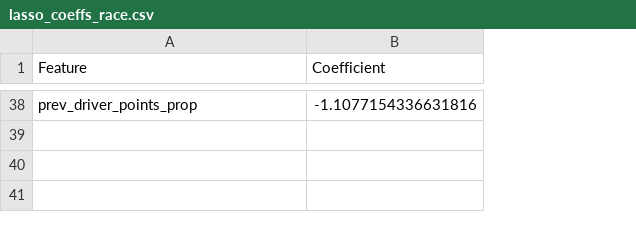
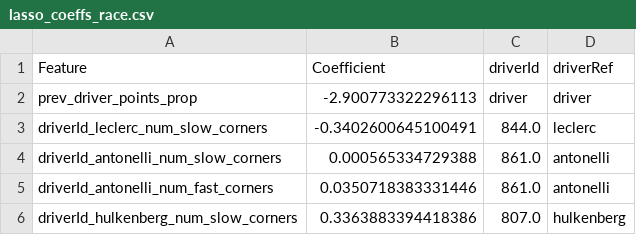
Before and after one commit to Yoshi234/f1-fanatasy-analysis, a CSV file: results/hungary/lasso_coeffs_race.csv, drawn as a sheet; only a part is shown, gaps mark what is left out; addresses are those after the commit; the diff covers the shown part only; the diff names each change by its address in the sheet, - before the commit and + after, or states it on an @@ line.

```diff
--- a/results/hungary/lasso_coeffs_race.csv
+++ b/results/hungary/lasso_coeffs_race.csv
+column C (driverId), row 2: driver
+column D (driverRef), row 2: driver
-B2 (Coefficient): -1.1077154336631816
+B2 (Coefficient): -2.900773322296113
+row 3: driverId_leclerc_num_slow_corners | -0.3402600645100491 | 844.0 | leclerc
+row 4: driverId_antonelli_num_slow_corners | 0.000565334729388 | 861.0 | antonelli
+row 5: driverId_antonelli_num_fast_corners | 0.0350718383331446 | 861.0 | antonelli
+row 6: driverId_hulkenberg_num_slow_corners | 0.3363883394418386 | 807.0 | hulkenberg
```
Also changed, not shown: 36 removed rows elsewhere in this file, results/hungary/lasso_coeffs_quali.csv, results/hungary/predictions.csv, 43 other files.
